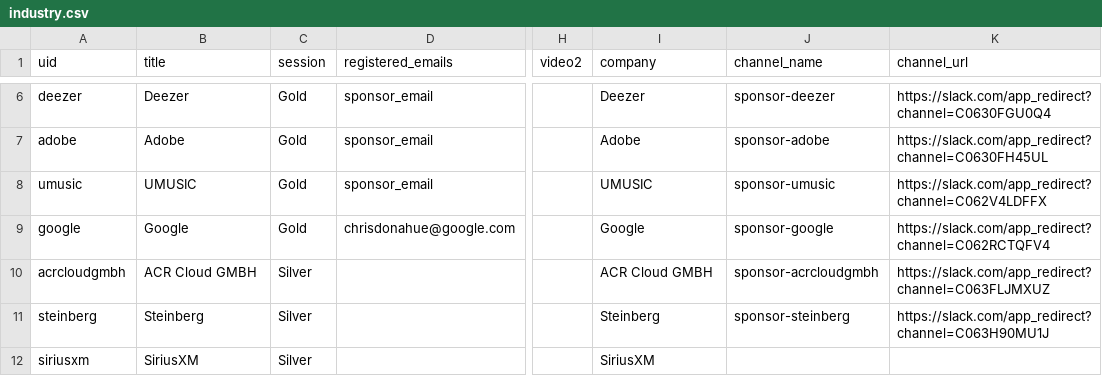
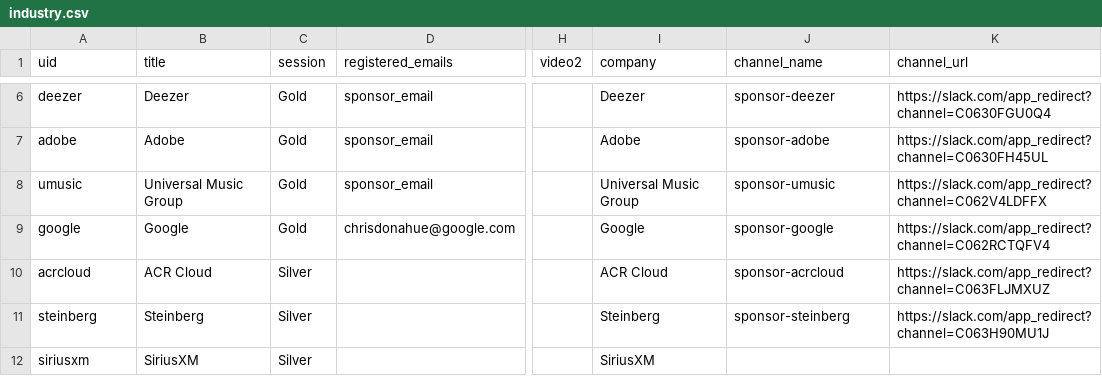
Before and after one commit to ismir2023program/ismir2023program.github.io, a CSV file: sitedata/industry.csv, drawn as a sheet; only a part is shown, gaps mark what is left out; the diff names each change by its address in the sheet, - before the commit and + after, or states it on an @@ line.

Commit message:
Fix ACRCloud name

```diff
--- a/sitedata/industry.csv
+++ b/sitedata/industry.csv
-B8 (title): UMUSIC
+B8 (title): Universal Music Group
-I8 (company): UMUSIC
+I8 (company): Universal Music Group
-A10 (uid): acrcloudgmbh
+A10 (uid): acrcloud
-B10 (title): ACR Cloud GMBH
+B10 (title): ACR Cloud
-I10 (company): ACR Cloud GMBH
+I10 (company): ACR Cloud
-J10 (channel_name): sponsor-acrcloudgmbh
+J10 (channel_name): sponsor-acrcloud
```
Also changed, not shown: 1 other file.
